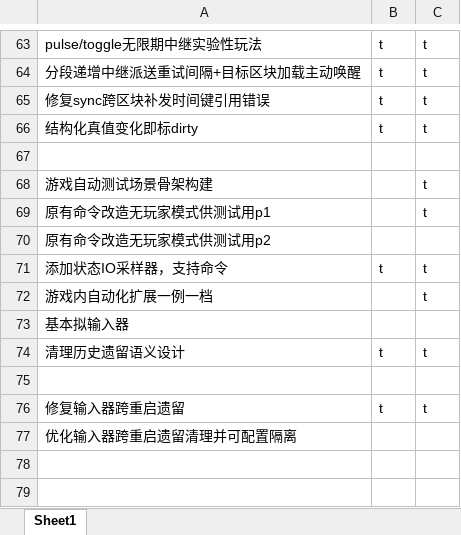
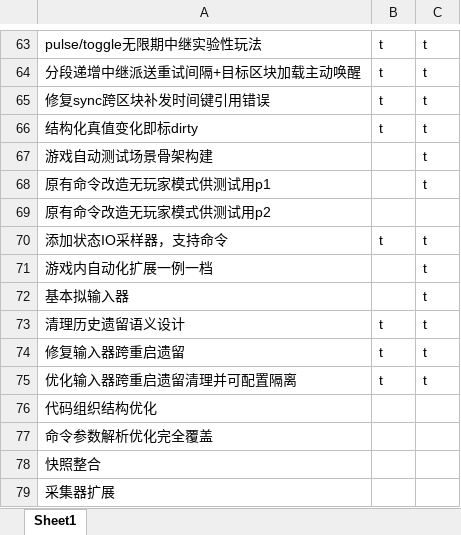
Before and after one commit to makomi-1/redstonelink-makomi, an Excel workbook: docs_dev/审查日志与测试记录.xlsx, sheet Sheet1, drawn as a sheet; only a part is shown, gaps mark what is left out; values as stored, in another font and other column widths than the file's, no borders; removed rows and columns are numbered as before the commit, all else as after; the diff names each change by its address in the sheet, - before the commit and + after, or states it on an @@ line.

```diff
--- a/docs_dev/审查日志与测试记录.xlsx (sheet Sheet1)
+++ b/docs_dev/审查日志与测试记录.xlsx (sheet Sheet1)
-row 67: (empty)
-C72: (empty)
+C72: t
-row 75: (empty)
-B75: (empty)
+B75: t
-C75: (empty)
+C75: t
+row 76: 代码组织结构优化
+row 77: 命令参数解析优化完全覆盖
+row 78: 快照整合
+row 79: 采集器扩展
```
Also changed, not shown: 10 other files.
